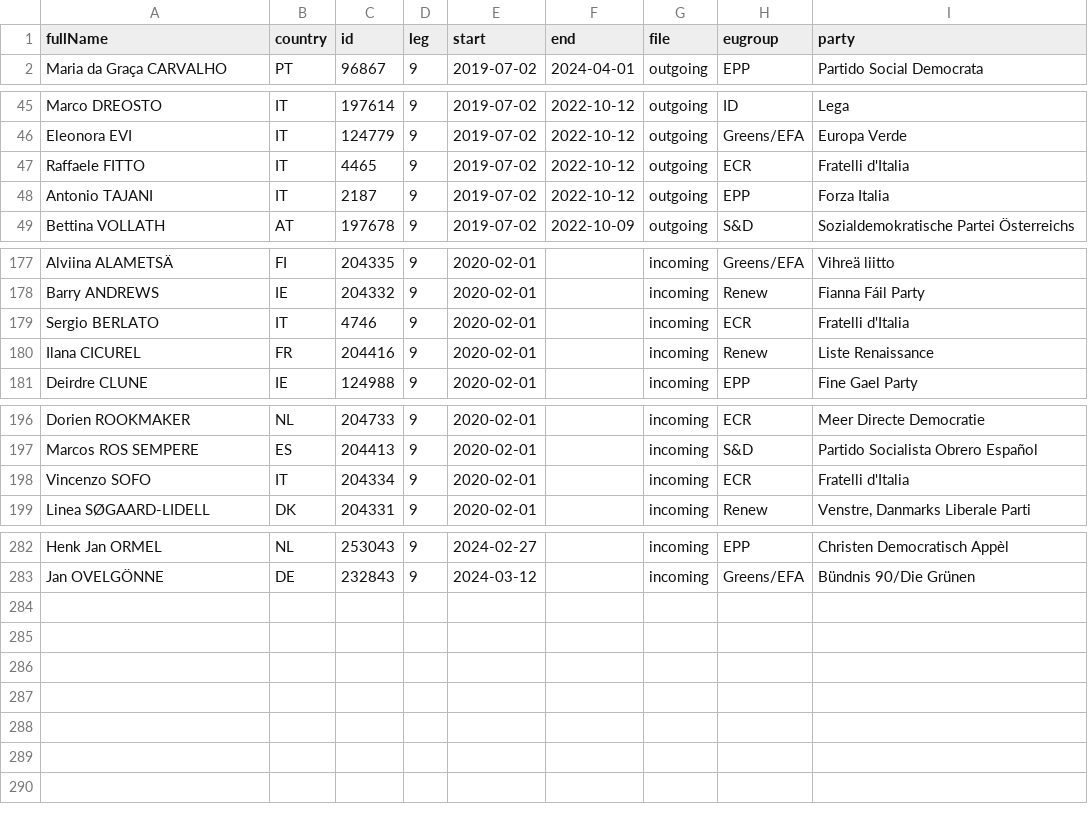
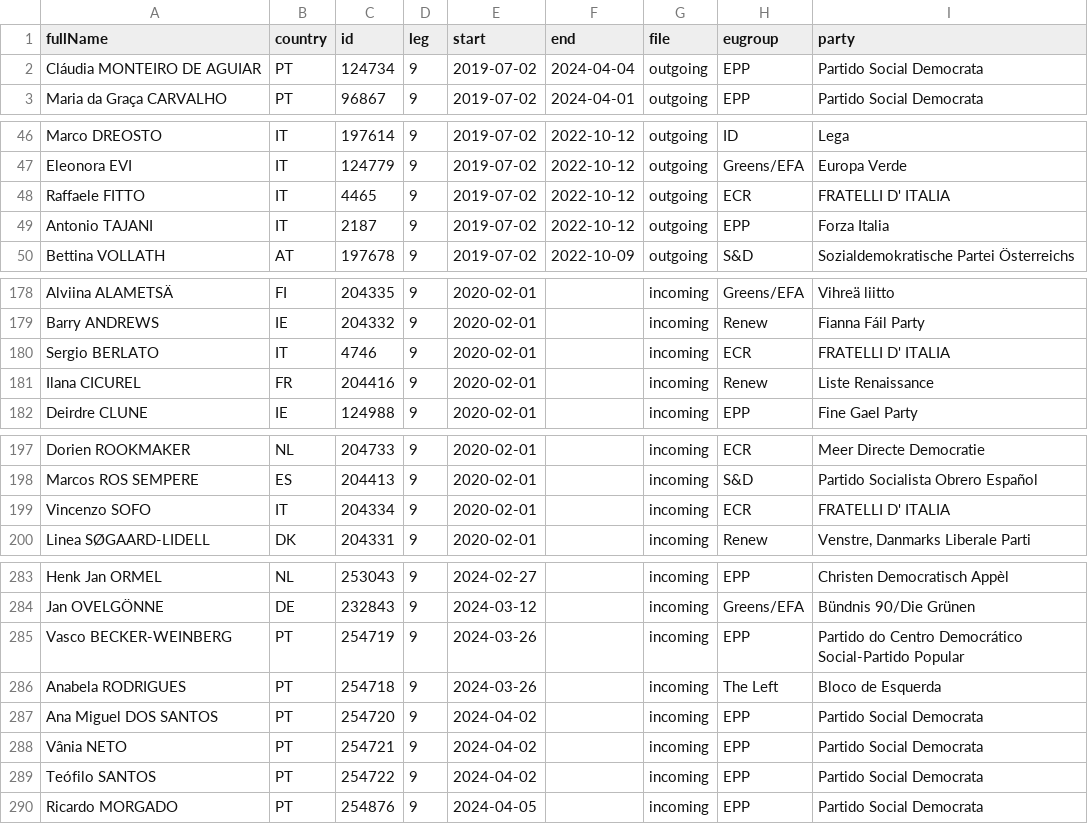
Before and after one commit to TechToThePeople/mep, a CSV file: data/inout.csv, drawn as a sheet; only a part is shown, gaps mark what is left out; the diff covers the shown part only.

```diff
--- a/data/inout.csv
+++ b/data/inout.csv
@@ -1,2 +1,3 @@
 fullName,country,id,leg,start,end,file,eugroup,party
+Cláudia MONTEIRO DE AGUIAR,PT,124734,9,2019-07-02,2024-04-04,outgoing,EPP,Partido Social Democrata
 Maria da Graça CARVALHO,PT,96867,9,2019-07-02,2024-04-01,outgoing,EPP,Partido Social Democrata
@@ -46,3 +47,3 @@ Marco DREOSTO,IT,197614,9,2019-07-02,2022-10-12,outgoing,ID,Lega
 Eleonora EVI,IT,124779,9,2019-07-02,2022-10-12,outgoing,Greens/EFA,Europa Verde
-Raffaele FITTO,IT,4465,9,2019-07-02,2022-10-12,outgoing,ECR,Fratelli d'Italia
+Raffaele FITTO,IT,4465,9,2019-07-02,2022-10-12,outgoing,ECR,FRATELLI D' ITALIA
 Antonio TAJANI,IT,2187,9,2019-07-02,2022-10-12,outgoing,EPP,Forza Italia
@@ -178,3 +179,3 @@ Alviina ALAMETSÄ,FI,204335,9,2020-02-01,,incoming,Greens/EFA,Vihreä liitto
 Barry ANDREWS,IE,204332,9,2020-02-01,,incoming,Renew,Fianna Fáil Party
-Sergio BERLATO,IT,4746,9,2020-02-01,,incoming,ECR,Fratelli d'Italia
+Sergio BERLATO,IT,4746,9,2020-02-01,,incoming,ECR,FRATELLI D' ITALIA
 Ilana CICUREL,FR,204416,9,2020-02-01,,incoming,Renew,Liste Renaissance
@@ -197,3 +198,3 @@ Dorien ROOKMAKER,NL,204733,9,2020-02-01,,incoming,ECR,Meer Directe Democratie
 Marcos ROS SEMPERE,ES,204413,9,2020-02-01,,incoming,S&D,Partido Socialista Obrero Español
-Vincenzo SOFO,IT,204334,9,2020-02-01,,incoming,ECR,Fratelli d'Italia
+Vincenzo SOFO,IT,204334,9,2020-02-01,,incoming,ECR,FRATELLI D' ITALIA
 Linea SØGAARD-LIDELL,DK,204331,9,2020-02-01,,incoming,Renew,"Venstre, Danmarks Liberale Parti"
@@ -283 +284,7 @@ Henk Jan ORMEL,NL,253043,9,2024-02-27,,incoming,EPP,Christen Democratisch Appèl
 Jan OVELGÖNNE,DE,232843,9,2024-03-12,,incoming,Greens/EFA,Bündnis 90/Die Grünen
+Vasco BECKER-WEINBERG,PT,254719,9,2024-03-26,,incoming,EPP,Partido do Centro Democrático Social-Partido Popular
+Anabela RODRIGUES,PT,254718,9,2024-03-26,,incoming,The Left,Bloco de Esquerda
+Ana Miguel DOS SANTOS,PT,254720,9,2024-04-02,,incoming,EPP,Partido Social Democrata
+Vânia NETO,PT,254721,9,2024-04-02,,incoming,EPP,Partido Social Democrata
+Teófilo SANTOS,PT,254722,9,2024-04-02,,incoming,EPP,Partido Social Democrata
+Ricardo MORGADO,PT,254876,9,2024-04-05,,incoming,EPP,Partido Social Democrata
```
Also changed, not shown: 1 edited cell elsewhere in this file, data/meps.all.csv, data/meps.csv, 7 other files.
